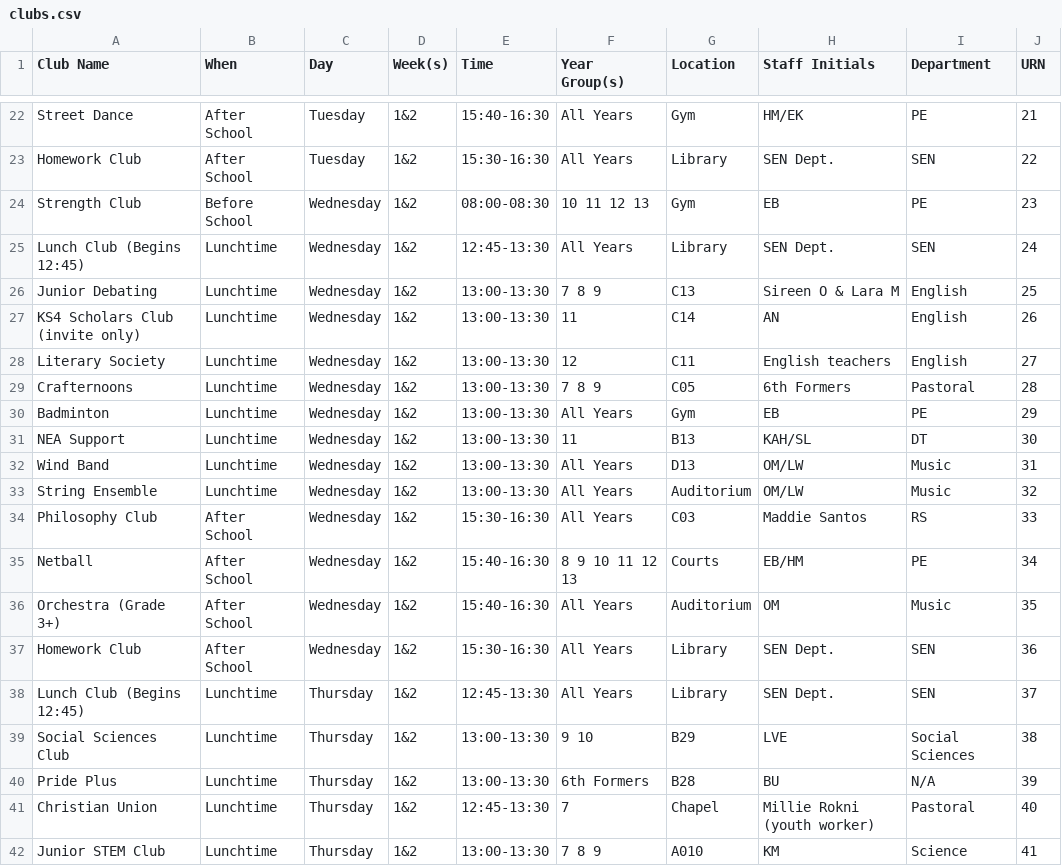
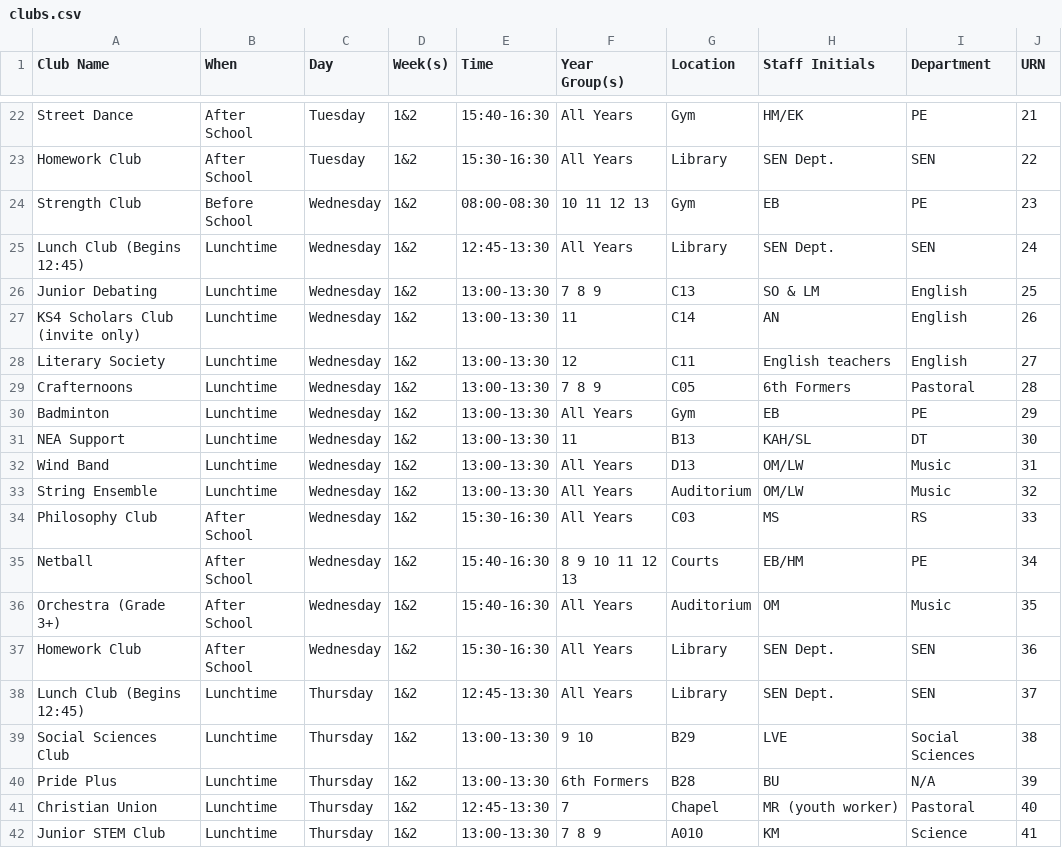
Before and after one commit to Donostio/LMSclubs, a CSV file: clubs.csv, drawn as a sheet; only a part is shown, gaps mark what is left out.

Commit message:
Update clubs.csv

```diff
--- a/clubs.csv
+++ b/clubs.csv
@@ -25,3 +25,3 @@ Strength Club,Before School,Wednesday,1&2,08:00-08:30,10 11 12 13,Gym,EB,PE,23
 Lunch Club (Begins 12:45),Lunchtime,Wednesday,1&2,12:45-13:30,All Years,Library,SEN Dept.,SEN,24
-Junior Debating,Lunchtime,Wednesday,1&2,13:00-13:30,7 8 9,C13,Sireen O & Lara M,English,25
+Junior Debating,Lunchtime,Wednesday,1&2,13:00-13:30,7 8 9,C13,SO & LM,English,25
 KS4 Scholars Club (invite only),Lunchtime,Wednesday,1&2,13:00-13:30,11,C14,AN,English,26
@@ -33,3 +33,3 @@ Wind Band,Lunchtime,Wednesday,1&2,13:00-13:30,All Years,D13,OM/LW,Music,31
 String Ensemble,Lunchtime,Wednesday,1&2,13:00-13:30,All Years,Auditorium,OM/LW,Music,32
-Philosophy Club,After School,Wednesday,1&2,15:30-16:30,All Years,C03,Maddie Santos,RS,33
+Philosophy Club,After School,Wednesday,1&2,15:30-16:30,All Years,C03,MS,RS,33
 Netball,After School,Wednesday,1&2,15:40-16:30,8 9 10 11 12 13,Courts,EB/HM,PE,34
@@ -40,3 +40,3 @@ Social Sciences Club,Lunchtime,Thursday,1&2,13:00-13:30,9 10,B29,LVE,Social Scie
 Pride Plus,Lunchtime,Thursday,1&2,13:00-13:30,6th Formers,B28,BU,N/A,39
-Christian Union,Lunchtime,Thursday,1&2,12:45-13:30,7,Chapel,Millie Rokni (youth worker),Pastoral,40
+Christian Union,Lunchtime,Thursday,1&2,12:45-13:30,7,Chapel,MR (youth worker),Pastoral,40
 Junior STEM Club,Lunchtime,Thursday,1&2,13:00-13:30,7 8 9,A010,KM,Science,41
```
